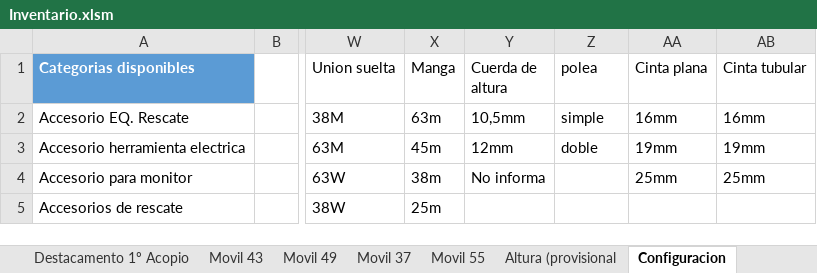
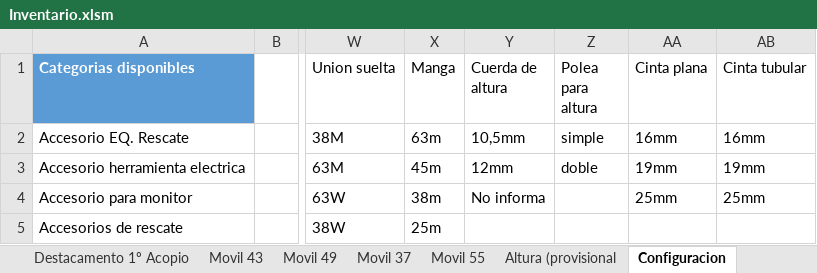
Before and after one commit to martov1/inventarioBros, an Excel workbook: Inventario.xlsm, sheet Configuracion, drawn as a sheet; only a part is shown, gaps mark what is left out; values as stored, in another font and other column widths than the file's, no borders; table styles not drawn; the diff names each change by its address in the sheet, - before the commit and + after, or states it on an @@ line.

```diff
--- a/Inventario.xlsm (sheet Configuracion)
+++ b/Inventario.xlsm (sheet Configuracion)
-Z1: polea
+Z1: Polea para altura
```
Also changed, not shown: sheet Movil 41, sheet Movil 37.
